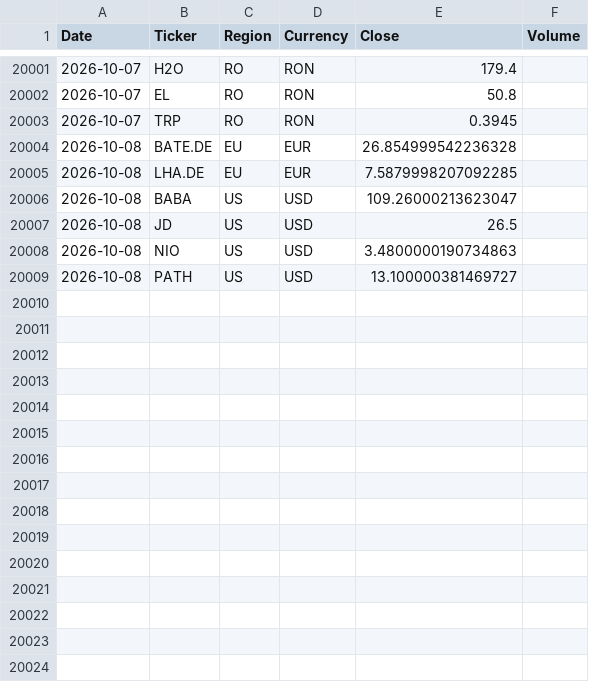
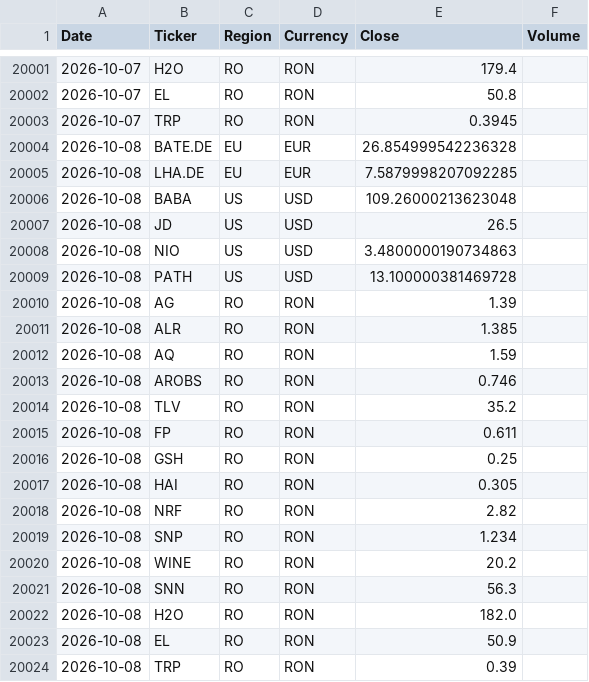
Before and after one commit to drapin22/dp_avb_stock_auto, a CSV file: data/prices_history.csv, drawn as a sheet; only a part is shown, gaps mark what is left out.

Commit message:
Daily prices update (RO, BVB)

```diff
--- a/data/prices_history.csv
+++ b/data/prices_history.csv
@@ -20005,5 +20005,20 @@ Date,Ticker,Region,Currency,Close,Volume
 2026-10-08,LHA.DE,EU,EUR,7.5879998207092285,
-2026-10-08,BABA,US,USD,109.26000213623047,
+2026-10-08,BABA,US,USD,109.26000213623048,
 2026-10-08,JD,US,USD,26.5,
 2026-10-08,NIO,US,USD,3.4800000190734863,
-2026-10-08,PATH,US,USD,13.100000381469727,
+2026-10-08,PATH,US,USD,13.100000381469728,
+2026-10-08,AG,RO,RON,1.39,
+2026-10-08,ALR,RO,RON,1.385,
+2026-10-08,AQ,RO,RON,1.59,
+2026-10-08,AROBS,RO,RON,0.746,
+2026-10-08,TLV,RO,RON,35.2,
+2026-10-08,FP,RO,RON,0.611,
+2026-10-08,GSH,RO,RON,0.25,
+2026-10-08,HAI,RO,RON,0.305,
+2026-10-08,NRF,RO,RON,2.82,
+2026-10-08,SNP,RO,RON,1.234,
+2026-10-08,WINE,RO,RON,20.2,
+2026-10-08,SNN,RO,RON,56.3,
+2026-10-08,H2O,RO,RON,182.0,
+2026-10-08,EL,RO,RON,50.9,
+2026-10-08,TRP,RO,RON,0.39,
```
